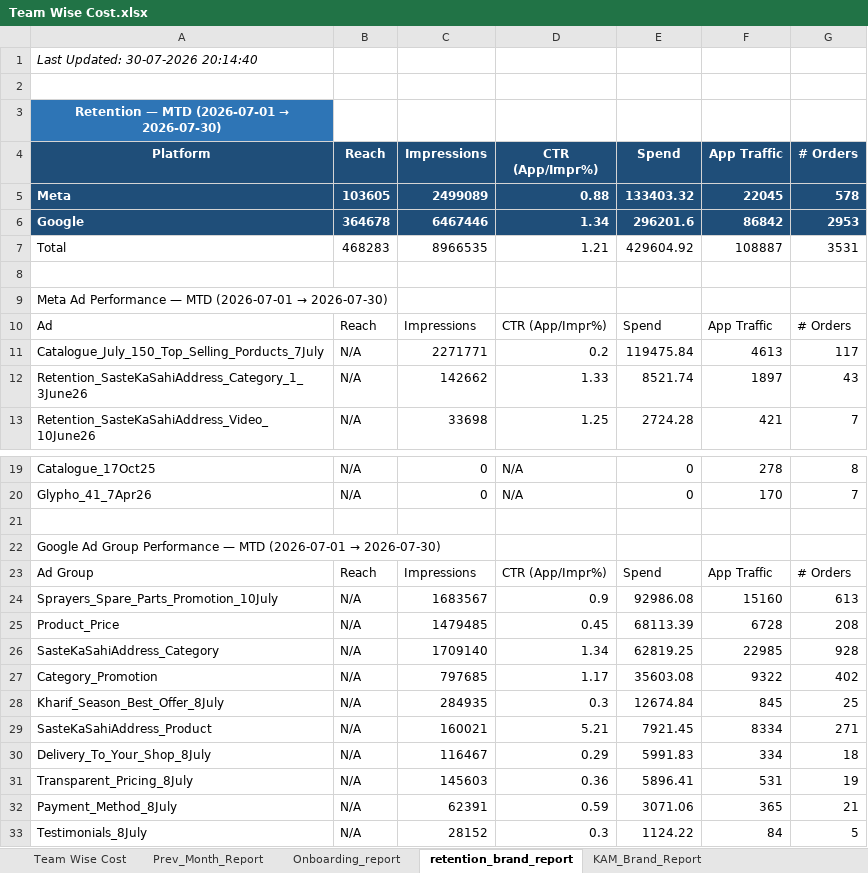
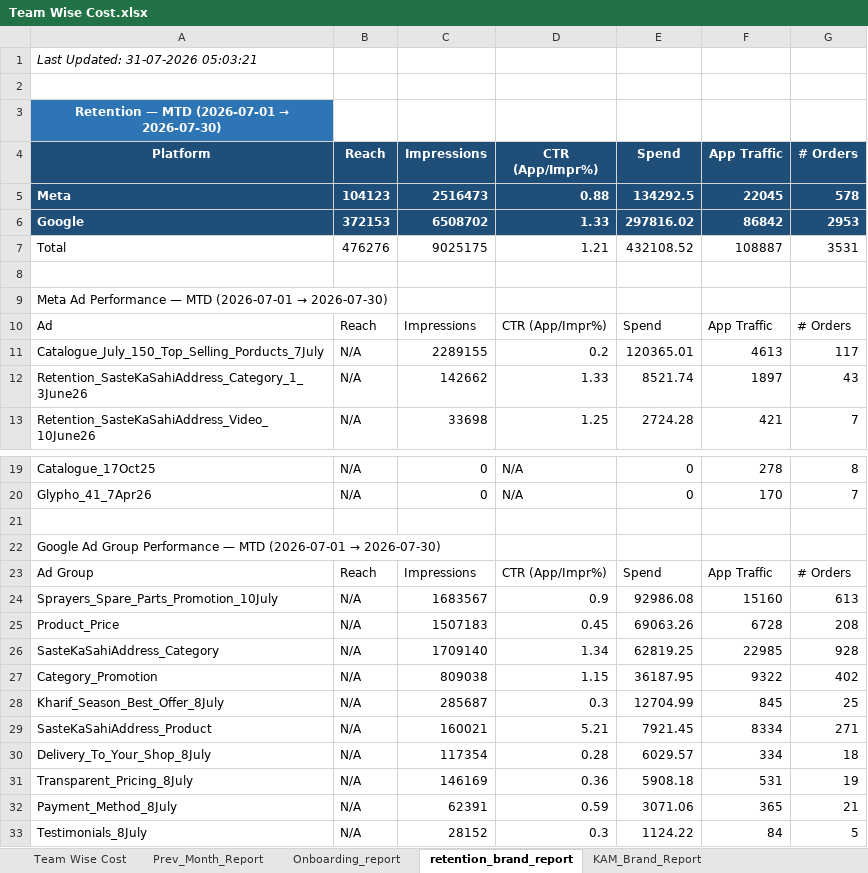
Before and after one commit to ankitbk-gm/auto_ads_report_bot, an Excel workbook: reports/Team Wise Cost.xlsx, sheet retention_brand_report, drawn as a sheet; only a part is shown, gaps mark what is left out; values as stored, in another font and other column widths than the file's, no borders; the diff covers the shown part only; the diff names each change by its address in the sheet, - before the commit and + after, or states it on an @@ line.

```diff
--- a/reports/Team Wise Cost.xlsx (sheet retention_brand_report)
+++ b/reports/Team Wise Cost.xlsx (sheet retention_brand_report)
-A1 (Platform): Last Updated: 30-07-2026 20:14:40
+A1 (Platform): Last Updated: 31-07-2026 05:03:21
-B5 (Reach): 103605
+B5 (Reach): 104123
-C5 (Impressions): 2499089
+C5 (Impressions): 2516473
-E5 (Spend): 133403.32
+E5 (Spend): 134292.5
-B6 (Reach): 364678
+B6 (Reach): 372153
-C6 (Impressions): 6467446
+C6 (Impressions): 6508702
-D6 (CTR (App/Impr%)): 1.34
+D6 (CTR (App/Impr%)): 1.33
-E6 (Spend): 296201.6
+E6 (Spend): 297816.02
-B7 (Reach): 468283
+B7 (Reach): 476276
-C7 (Impressions): 8966535
+C7 (Impressions): 9025175
-E7 (Spend): 429604.92
+E7 (Spend): 432108.52
-C11 (Impressions): 2271771
+C11 (Impressions): 2289155
-E11 (Spend): 119475.84
+E11 (Spend): 120365.01
-C25 (Impressions): 1479485
+C25 (Impressions): 1507183
-E25 (Spend): 68113.39
+E25 (Spend): 69063.26
-C27 (Impressions): 797685
+C27 (Impressions): 809038
-D27 (CTR (App/Impr%)): 1.17
+D27 (CTR (App/Impr%)): 1.15
-E27 (Spend): 35603.08
+E27 (Spend): 36187.95
-C28 (Impressions): 284935
+C28 (Impressions): 285687
-E28 (Spend): 12674.84
+E28 (Spend): 12704.99
-C30 (Impressions): 116467
+C30 (Impressions): 117354
-D30 (CTR (App/Impr%)): 0.29
+D30 (CTR (App/Impr%)): 0.28
-E30 (Spend): 5991.83
+E30 (Spend): 6029.57
-C31 (Impressions): 145603
+C31 (Impressions): 146169
-E31 (Spend): 5896.41
+E31 (Spend): 5908.18
```
Also changed, not shown: 10 edited cells elsewhere in this sheet, sheet Onboarding_report, sheet Campaign_Performance_Report, sheet Team Wise Cost, sheet KAM_Brand_Report, sheet Inapp_Sale_Report, sheet Inapp_Subcat_Report, 1 more sheet.
